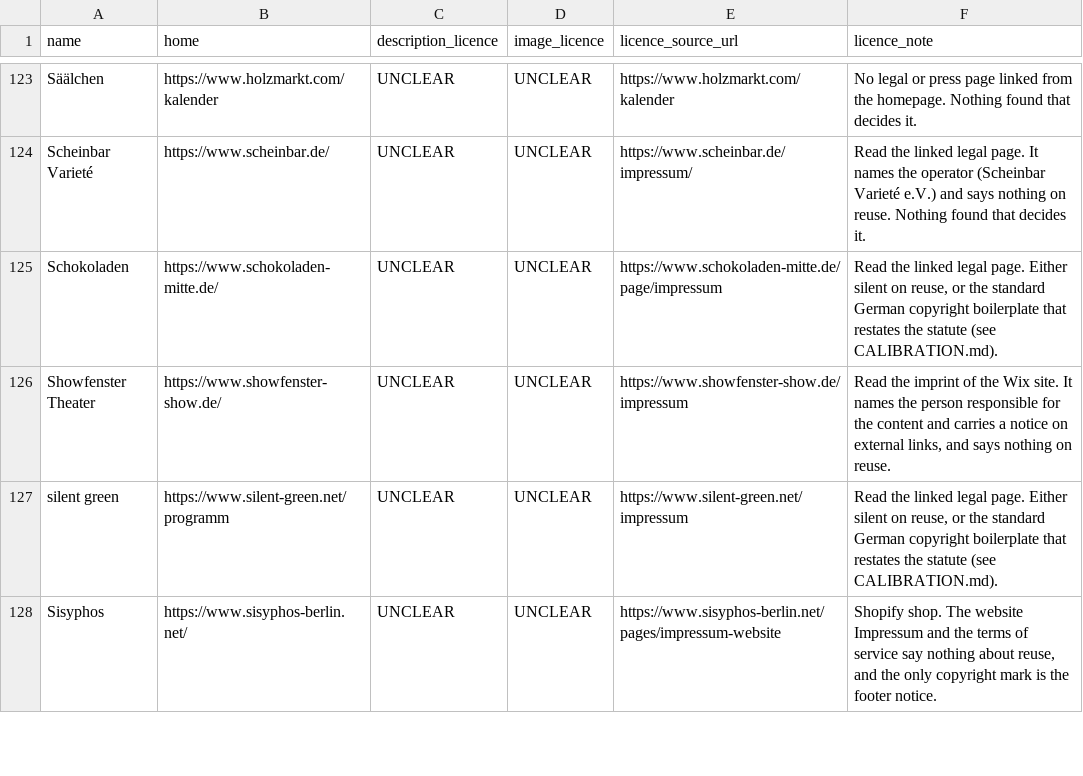
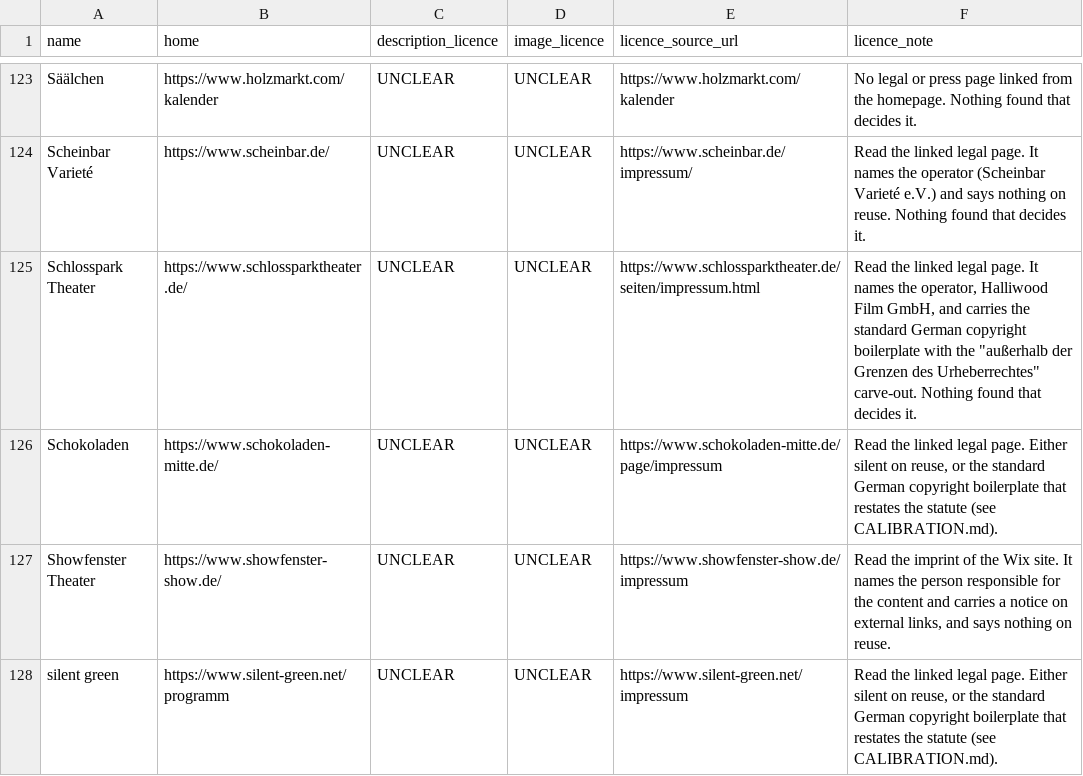
Before and after one commit to enorm-labs/event-junkie, a TSV file: docs/licence-review/RESULTS.tsv, drawn as a sheet; only a part is shown, gaps mark what is left out; the shorter side is filled out with more unchanged rows.

```diff
--- a/docs/licence-review/RESULTS.tsv
+++ b/docs/licence-review/RESULTS.tsv
@@ -124,2 +124,3 @@ Säälchen	https://www.holzmarkt.com/kalender	UNCLEAR	UNCLEAR	https://www.holzma
 Scheinbar Varieté	https://www.scheinbar.de/	UNCLEAR	UNCLEAR	https://www.scheinbar.de/impressum/	Read the linked legal page. It names the operator (Scheinbar Varieté e.V.) and says nothing on reuse. Nothing found that decides it.
+Schlosspark Theater	https://www.schlossparktheater.de/	UNCLEAR	UNCLEAR	https://www.schlossparktheater.de/seiten/impressum.html	Read the linked legal page. It names the operator, Halliwood Film GmbH, and carries the standard German copyright boilerplate with the "außerhalb der Grenzen des Urheberrechtes" carve-out. Nothing found that decides it.
 Schokoladen	https://www.schokoladen-mitte.de/	UNCLEAR	UNCLEAR	https://www.schokoladen-mitte.de/page/impressum	Read the linked legal page. Either silent on reuse, or the standard German copyright boilerplate that restates the statute (see CALIBRATION.md).
```
Also changed, not shown: 19 other files.
